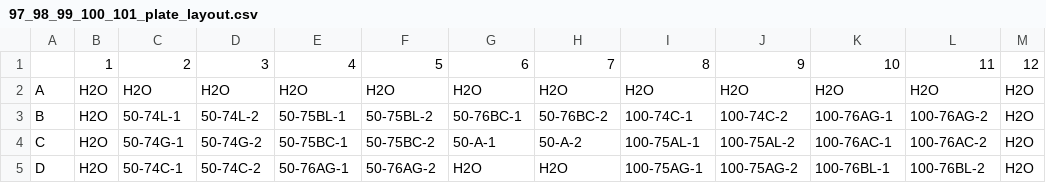
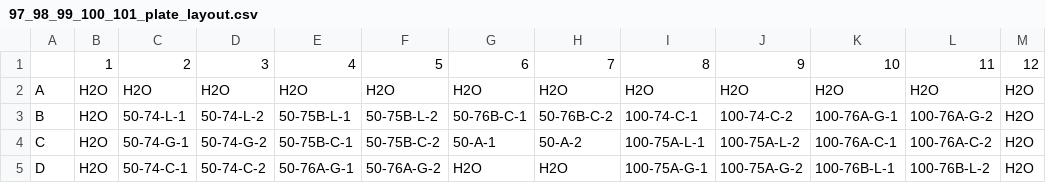
Before and after one commit to mikeblazanin/trav-phage, a CSV file: 97_98_99_100_101_plate_layout.csv, drawn as a sheet; only a part is shown; the diff covers the shown part only.

Commit message:
Added hyphens between project & treatment

```diff
--- a/97_98_99_100_101_plate_layout.csv
+++ b/97_98_99_100_101_plate_layout.csv
@@ -2,4 +2,4 @@
 A,H2O,H2O,H2O,H2O,H2O,H2O,H2O,H2O,H2O,H2O,H2O,H2O
-B,H2O,50-74L-1,50-74L-2,50-75BL-1,50-75BL-2,50-76BC-1,50-76BC-2,100-74C-1,100-74C-2,100-76AG-1,100-76AG-2,H2O
-C,H2O,50-74G-1,50-74G-2,50-75BC-1,50-75BC-2,50-A-1,50-A-2,100-75AL-1,100-75AL-2,100-76AC-1,100-76AC-2,H2O
-D,H2O,50-74C-1,50-74C-2,50-76AG-1,50-76AG-2,H2O,H2O,100-75AG-1,100-75AG-2,100-76BL-1,100-76BL-2,H2O
+B,H2O,50-74-L-1,50-74-L-2,50-75B-L-1,50-75B-L-2,50-76B-C-1,50-76B-C-2,100-74-C-1,100-74-C-2,100-76A-G-1,100-76A-G-2,H2O
+C,H2O,50-74-G-1,50-74-G-2,50-75B-C-1,50-75B-C-2,50-A-1,50-A-2,100-75A-L-1,100-75A-L-2,100-76A-C-1,100-76A-C-2,H2O
+D,H2O,50-74-C-1,50-74-C-2,50-76A-G-1,50-76A-G-2,H2O,H2O,100-75A-G-1,100-75A-G-2,100-76B-L-1,100-76B-L-2,H2O
```
Also changed, not shown: 26 edited cells elsewhere in this file.
